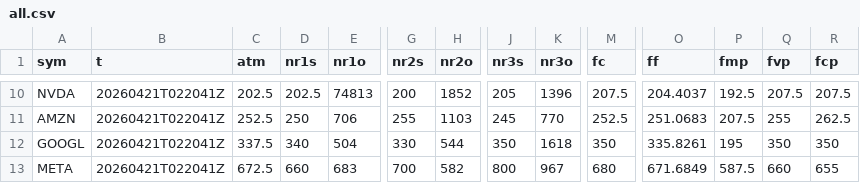
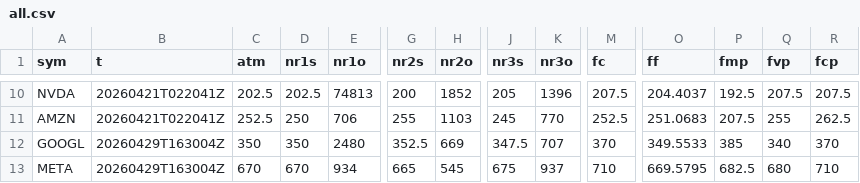
Before and after one commit to SPXOmega/quiet-heron-publisher, a CSV file: all.csv, drawn as a sheet; only a part is shown, gaps mark what is left out; the diff covers the shown part only; the diff names each change by its address in the sheet, - before the commit and + after, or states it on an @@ line.

Commit message:
data refresh

```diff
--- a/all.csv
+++ b/all.csv
-B12:B13 (t): 20260421T022041Z
+B12:B13 (t): 20260429T163004Z
-C12 (atm): 337.5
+C12 (atm): 350
-D12 (nr1s): 340
+D12 (nr1s): 350
-E12 (nr1o): 504
+E12 (nr1o): 2480
-G12 (nr2s): 330
+G12 (nr2s): 352.5
-H12 (nr2o): 544
+H12 (nr2o): 669
-J12 (nr3s): 350
+J12 (nr3s): 347.5
-K12 (nr3o): 1618
+K12 (nr3o): 707
-M12 (fc): 350
+M12 (fc): 370
-O12 (ff): 335.8261
+O12 (ff): 349.5533
-P12 (fmp): 195
+P12 (fmp): 385
-Q12 (fvp): 350
+Q12 (fvp): 340
-R12 (fcp): 350
+R12 (fcp): 370
-C13 (atm): 672.5
+C13 (atm): 670
-D13 (nr1s): 660
+D13 (nr1s): 670
-E13 (nr1o): 683
+E13 (nr1o): 934
-G13 (nr2s): 700
+G13 (nr2s): 665
-H13 (nr2o): 582
+H13 (nr2o): 545
-J13 (nr3s): 800
+J13 (nr3s): 675
-K13 (nr3o): 967
+K13 (nr3o): 937
-M13 (fc): 680
+M13 (fc): 710
-O13 (ff): 671.6849
+O13 (ff): 669.5795
-P13 (fmp): 587.5
+P13 (fmp): 682.5
-Q13 (fvp): 660
+Q13 (fvp): 680
-R13 (fcp): 655
+R13 (fcp): 710
```
Also changed, not shown: 136 edited cells elsewhere in this file.
